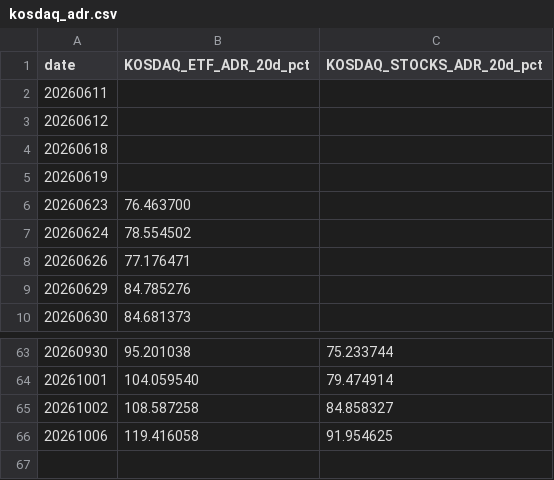
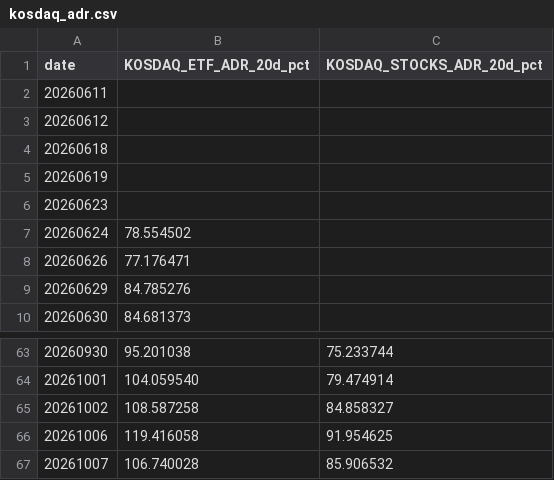
Before and after one commit to jsinvest/dashboard, a CSV file: market-analysis/kosdaq_adr.csv, drawn as a sheet; only a part is shown, gaps mark what is left out.

```diff
--- a/market-analysis/kosdaq_adr.csv
+++ b/market-analysis/kosdaq_adr.csv
@@ -5,3 +5,3 @@
 20260619,,
-20260623,76.463700,
+20260623,,
 20260624,78.554502,
@@ -66 +66,2 @@
 20261006,119.416058,91.954625
+20261007,106.740028,85.906532
```
Also changed, not shown: market-analysis/fear_greed_summary.csv, market-analysis/kospi_adr.csv, 36 other files.
